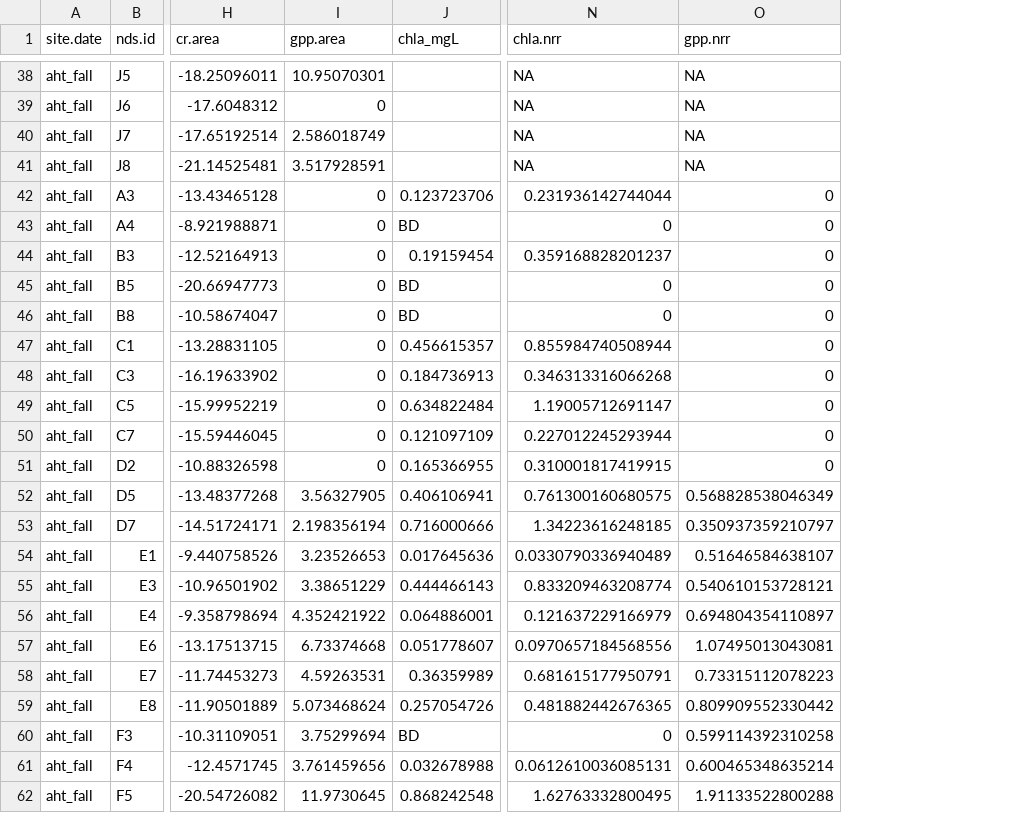
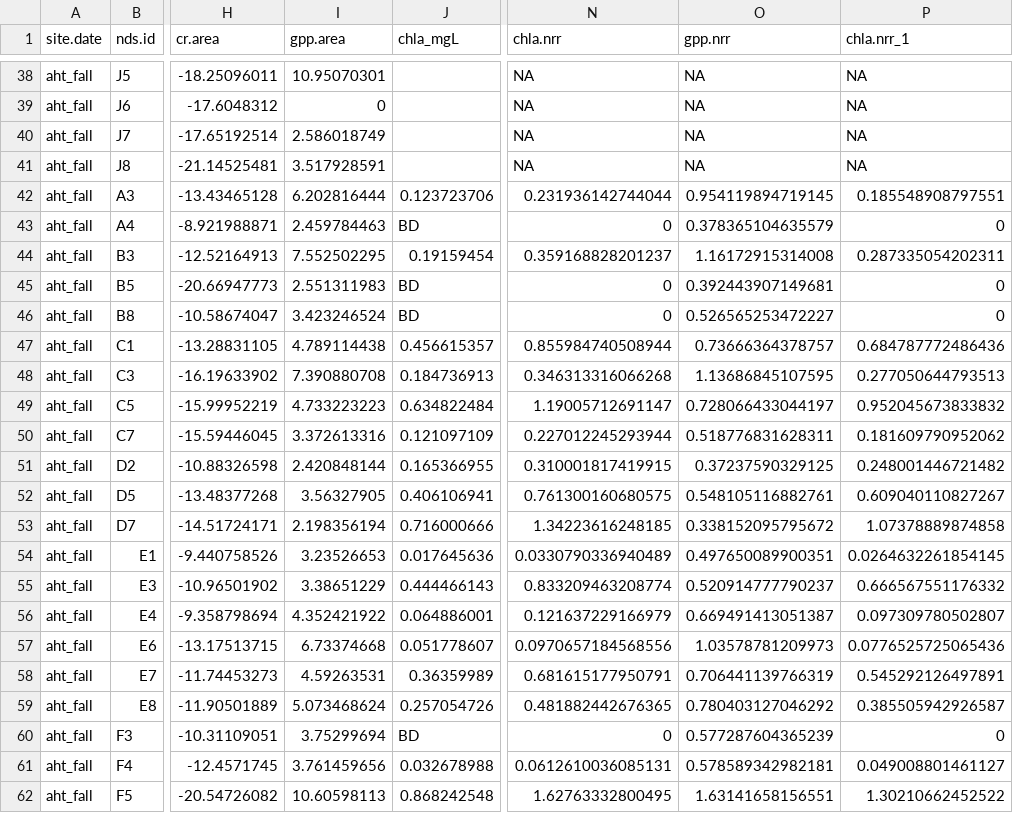
Before and after one commit to clayarango/Yakima-Ag-Sampling, a CSV file: NRR files/aht_fall_nrr.csv, drawn as a sheet; only a part is shown, gaps mark what is left out; the diff covers the shown part only; the diff names each change by its address in the sheet, - before the commit and + after, or states it on an @@ line.

```diff
--- a/NRR files/aht_fall_nrr.csv
+++ b/NRR files/aht_fall_nrr.csv
+column P (chla.nrr_1), rows 38-62: NA | NA | NA | NA | 0.185548908797551 | 0 | 0.287335054202311 | 0 | 0 | 0.684787772486436 | 0.277050644793513 | 0.952045673833832 | 0.181609790952062 | 0.248001446721482 | 0.609040110827267 | 1.07378889874858 | 0.0264632261854145 | 0.666567551176332 | 0.097309780502807 | 0.0776525725065436 | 0.545292126497891 | 0.385505942926587 | 0 | 0.049008801461127 | 1.30210662452522
-I42 (gpp.area): 0
+I42 (gpp.area): 6.202816444
-O42 (gpp.nrr): 0
+O42 (gpp.nrr): 0.954119894719145
-I43 (gpp.area): 0
+I43 (gpp.area): 2.459784463
-O43 (gpp.nrr): 0
+O43 (gpp.nrr): 0.378365104635579
-I44 (gpp.area): 0
+I44 (gpp.area): 7.552502295
-O44 (gpp.nrr): 0
+O44 (gpp.nrr): 1.16172915314008
-I45 (gpp.area): 0
+I45 (gpp.area): 2.551311983
-O45 (gpp.nrr): 0
+O45 (gpp.nrr): 0.392443907149681
-I46 (gpp.area): 0
+I46 (gpp.area): 3.423246524
-O46 (gpp.nrr): 0
+O46 (gpp.nrr): 0.526565253472227
-I47 (gpp.area): 0
+I47 (gpp.area): 4.789114438
-O47 (gpp.nrr): 0
+O47 (gpp.nrr): 0.73666364378757
-I48 (gpp.area): 0
+I48 (gpp.area): 7.390880708
-O48 (gpp.nrr): 0
+O48 (gpp.nrr): 1.13686845107595
-I49 (gpp.area): 0
+I49 (gpp.area): 4.733223223
-O49 (gpp.nrr): 0
+O49 (gpp.nrr): 0.728066433044197
-I50 (gpp.area): 0
+I50 (gpp.area): 3.372613316
-O50 (gpp.nrr): 0
+O50 (gpp.nrr): 0.518776831628311
-I51 (gpp.area): 0
+I51 (gpp.area): 2.420848144
-O51 (gpp.nrr): 0
+O51 (gpp.nrr): 0.37237590329125
-O52 (gpp.nrr): 0.568828538046349
+O52 (gpp.nrr): 0.548105116882761
-O53 (gpp.nrr): 0.350937359210797
+O53 (gpp.nrr): 0.338152095795672
-O54 (gpp.nrr): 0.51646584638107
+O54 (gpp.nrr): 0.497650089900351
-O55 (gpp.nrr): 0.540610153728121
+O55 (gpp.nrr): 0.520914777790237
-O56 (gpp.nrr): 0.694804354110897
+O56 (gpp.nrr): 0.669491413051387
-O57 (gpp.nrr): 1.07495013043081
+O57 (gpp.nrr): 1.03578781209973
-O58 (gpp.nrr): 0.73315112078223
+O58 (gpp.nrr): 0.706441139766319
-O59 (gpp.nrr): 0.809909552330442
+O59 (gpp.nrr): 0.780403127046292
-O60 (gpp.nrr): 0.599114392310258
+O60 (gpp.nrr): 0.577287604365239
-O61 (gpp.nrr): 0.600465348635214
+O61 (gpp.nrr): 0.578589342982181
-I62 (gpp.area): 11.9730645
+I62 (gpp.area): 10.60598113
-O62 (gpp.nrr): 1.91133522800288
+O62 (gpp.nrr): 1.63141658156551
```
Also changed, not shown: 24 edited cells elsewhere in this file, NRR files/aht_summer_nrr.csv, NRR files/reec_fall_nrr.csv, 17 other files.
